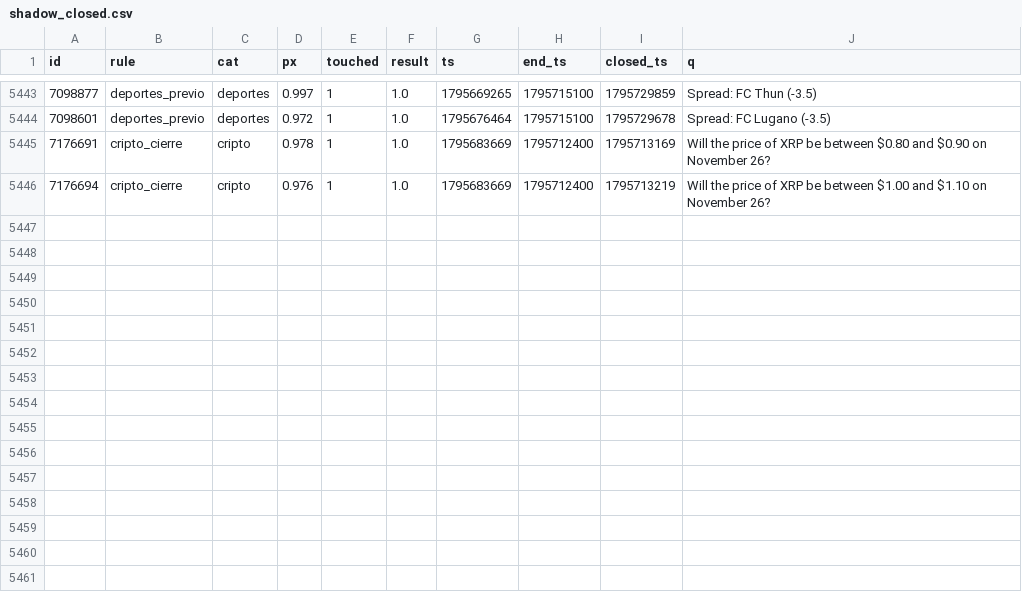
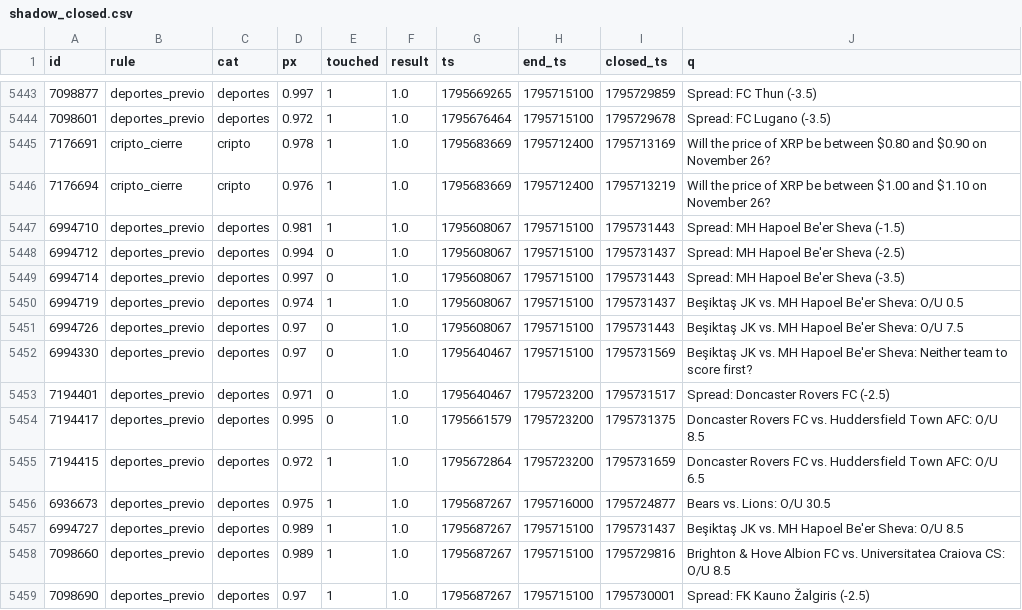
Before and after one commit to changelcerdajr-svg/changelpina, a CSV file: sweeper/data/paper/shadow_closed.csv, drawn as a sheet; only a part is shown, gaps mark what is left out; the diff names each change by its address in the sheet, - before the commit and + after, or states it on an @@ line.

```diff
--- a/sweeper/data/paper/shadow_closed.csv
+++ b/sweeper/data/paper/shadow_closed.csv
+row 5447: 6994710 | deportes_previo | deportes | 0.981 | 1 | 1.0 | 1795608067 | 1795715100 | 1795731443 | Spread: MH Hapoel Be'er Sheva (-1.5)
+row 5448: 6994712 | deportes_previo | deportes | 0.994 | 0 | 1.0 | 1795608067 | 1795715100 | 1795731437 | Spread: MH Hapoel Be'er Sheva (-2.5)
+row 5449: 6994714 | deportes_previo | deportes | 0.997 | 0 | 1.0 | 1795608067 | 1795715100 | 1795731443 | Spread: MH Hapoel Be'er Sheva (-3.5)
+row 5450: 6994719 | deportes_previo | deportes | 0.974 | 1 | 1.0 | 1795608067 | 1795715100 | 1795731437 | Beşiktaş JK vs. MH Hapoel Be'er Sheva: O/U 0.5
+row 5451: 6994726 | deportes_previo | deportes | 0.97 | 0 | 1.0 | 1795608067 | 1795715100 | 1795731443 | Beşiktaş JK vs. MH Hapoel Be'er Sheva: O/U 7.5
+row 5452: 6994330 | deportes_previo | deportes | 0.97 | 0 | 1.0 | 1795640467 | 1795715100 | 1795731569 | Beşiktaş JK vs. MH Hapoel Be'er Sheva: Neither team to score first?
+row 5453: 7194401 | deportes_previo | deportes | 0.971 | 0 | 1.0 | 1795640467 | 1795723200 | 1795731517 | Spread: Doncaster Rovers FC (-2.5)
+row 5454: 7194417 | deportes_previo | deportes | 0.995 | 0 | 1.0 | 1795661579 | 1795723200 | 1795731375 | Doncaster Rovers FC vs. Huddersfield Town AFC: O/U 8.5
+row 5455: 7194415 | deportes_previo | deportes | 0.972 | 1 | 1.0 | 1795672864 | 1795723200 | 1795731659 | Doncaster Rovers FC vs. Huddersfield Town AFC: O/U 6.5
+row 5456: 6936673 | deportes_previo | deportes | 0.975 | 1 | 1.0 | 1795687267 | 1795716000 | 1795724877 | Bears vs. Lions: O/U 30.5
+row 5457: 6994727 | deportes_previo | deportes | 0.989 | 1 | 1.0 | 1795687267 | 1795715100 | 1795731437 | Beşiktaş JK vs. MH Hapoel Be'er Sheva: O/U 8.5
+row 5458: 7098660 | deportes_previo | deportes | 0.989 | 1 | 1.0 | 1795687267 | 1795715100 | 1795729816 | Brighton & Hove Albion FC vs. Universitatea Craiova CS: O/U 8.5
+row 5459: 7098690 | deportes_previo | deportes | 0.97 | 1 | 1.0 | 1795687267 | 1795715100 | 1795730001 | Spread: FK Kauno Žalgiris (-2.5)
```
Also changed, not shown: 7 other files.
